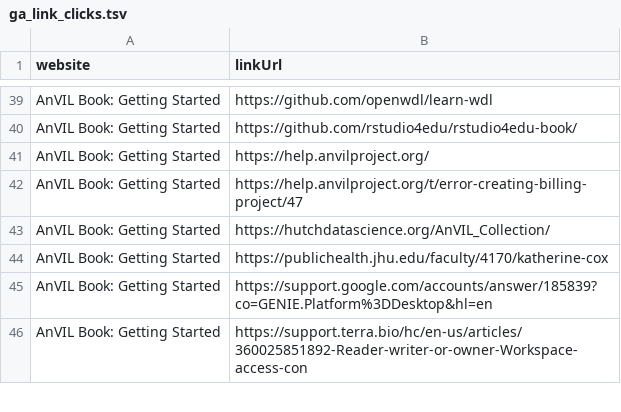
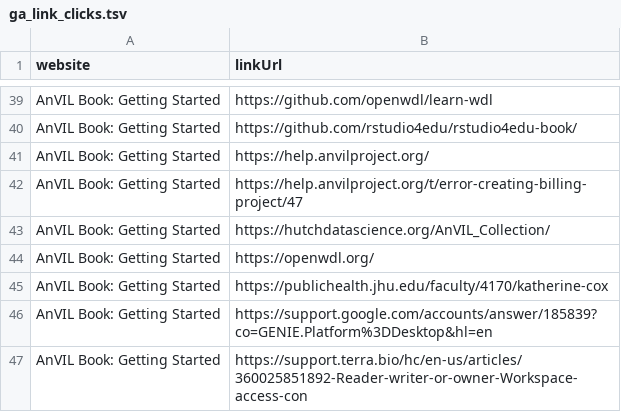
Before and after one commit to fhdsl/AnVIL_Outreach_Metrics, a TSV file: metricminer_data/ga/ga_link_clicks.tsv, drawn as a sheet; only a part is shown, gaps mark what is left out; the diff names each change by its address in the sheet, - before the commit and + after, or states it on an @@ line.

```diff
--- a/metricminer_data/ga/ga_link_clicks.tsv
+++ b/metricminer_data/ga/ga_link_clicks.tsv
+row 44: AnVIL Book: Getting Started | https://openwdl.org/
```
Also changed, not shown: metricminer_data/ga/ga_metrics.tsv, 1 other file.
